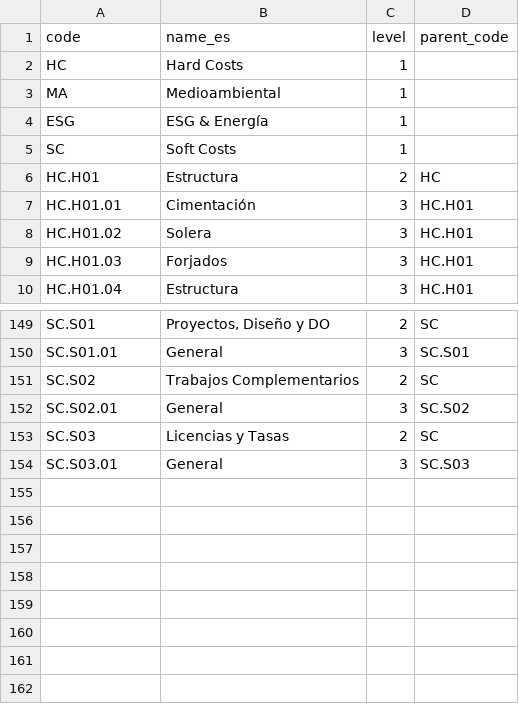
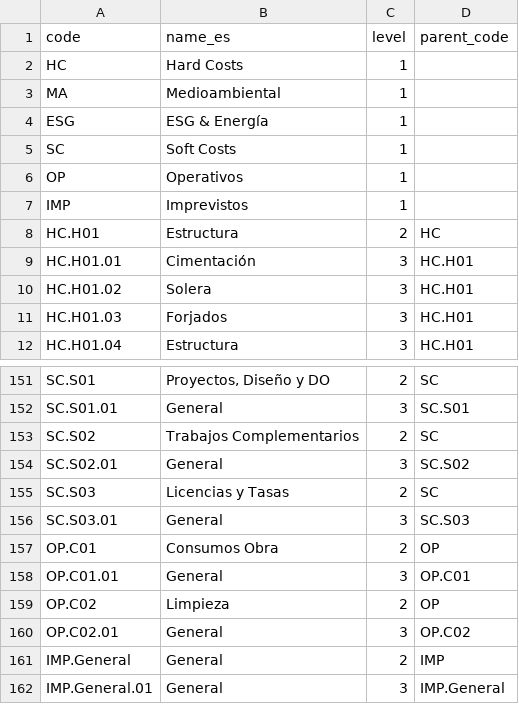
Before and after one commit to fercascos/PruebaTDD, a CSV file: data/catalogos/codigos_capex.csv, drawn as a sheet; only a part is shown, gaps mark what is left out.

```diff
--- a/data/catalogos/codigos_capex.csv
+++ b/data/catalogos/codigos_capex.csv
@@ -5,2 +5,4 @@ ESG,ESG & Energía,1,
 SC,Soft Costs,1,
+OP,Operativos,1,
+IMP,Imprevistos,1,
 HC.H01,Estructura,2,HC
@@ -154 +156,7 @@ SC.S03,Licencias y Tasas,2,SC
 SC.S03.01,General,3,SC.S03
+OP.C01,Consumos Obra,2,OP
+OP.C01.01,General,3,OP.C01
+OP.C02,Limpieza,2,OP
+OP.C02.01,General,3,OP.C02
+IMP.General,General,2,IMP
+IMP.General.01,General,3,IMP.General
```
Also changed, not shown: 8 other files.
